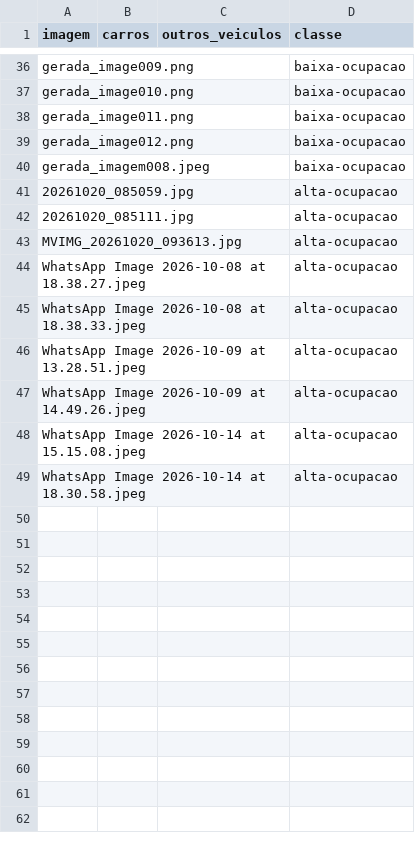
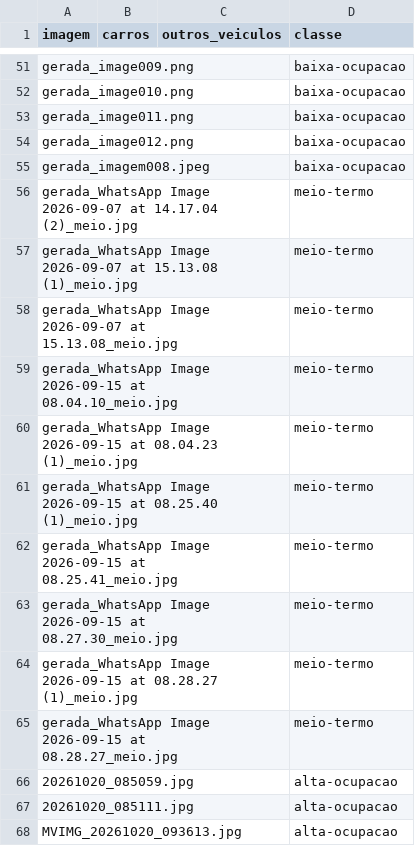
Before and after one commit to ChristianKringel/tec-viii, a CSV file: classification/classificacao.csv, drawn as a sheet; only a part is shown, gaps mark what is left out; the shorter side is filled out with more unchanged rows; the diff covers the shown part only.

```diff
--- a/classification/classificacao.csv
+++ b/classification/classificacao.csv
@@ -40,2 +55,12 @@ gerada_image012.png,,,baixa-ocupacao
 gerada_imagem008.jpeg,,,baixa-ocupacao
+gerada_WhatsApp Image 2026-09-07 at 14.17.04 (2)_meio.jpg,,,meio-termo
+gerada_WhatsApp Image 2026-09-07 at 15.13.08 (1)_meio.jpg,,,meio-termo
+gerada_WhatsApp Image 2026-09-07 at 15.13.08_meio.jpg,,,meio-termo
+gerada_WhatsApp Image 2026-09-15 at 08.04.10_meio.jpg,,,meio-termo
+gerada_WhatsApp Image 2026-09-15 at 08.04.23 (1)_meio.jpg,,,meio-termo
+gerada_WhatsApp Image 2026-09-15 at 08.25.40 (1)_meio.jpg,,,meio-termo
+gerada_WhatsApp Image 2026-09-15 at 08.25.41_meio.jpg,,,meio-termo
+gerada_WhatsApp Image 2026-09-15 at 08.27.30_meio.jpg,,,meio-termo
+gerada_WhatsApp Image 2026-09-15 at 08.28.27 (1)_meio.jpg,,,meio-termo
+gerada_WhatsApp Image 2026-09-15 at 08.28.27_meio.jpg,,,meio-termo
 20261020_085059.jpg,,,alta-ocupacao
```
Also changed, not shown: 15 added rows and 1 edited cell elsewhere in this file, 3 other files.
